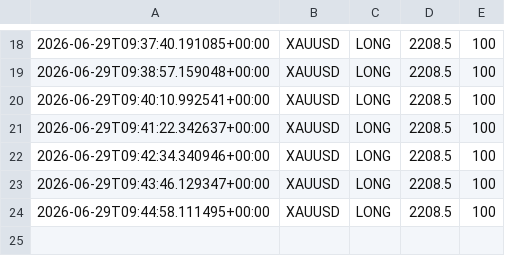
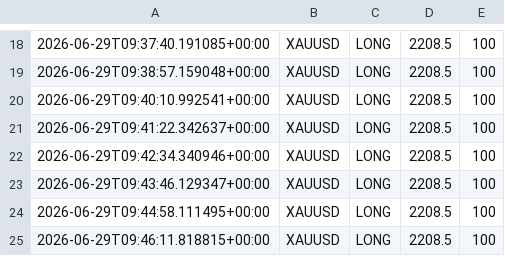
Before and after one commit to Ajay-NooB143/exchange_gateway, a CSV file: logs/signals_XAUUSD.csv, drawn as a sheet; only a part is shown, gaps mark what is left out; the diff names each change by its address in the sheet, - before the commit and + after, or states it on an @@ line.

```diff
--- a/logs/signals_XAUUSD.csv
+++ b/logs/signals_XAUUSD.csv
+row 25: 2026-06-29T09:46:11.818815+00:00 | XAUUSD | LONG | 2208.5 | 100
```
Also changed, not shown: logs/pipeline_log.csv, 3 other files.
